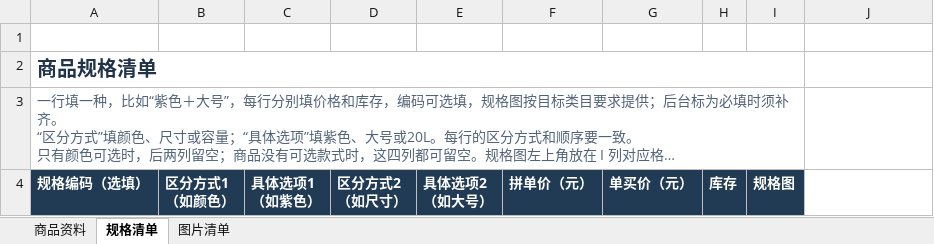
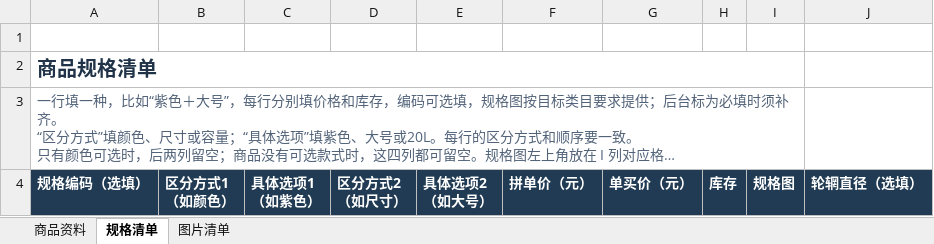
Before and after one commit to XXm222/pdd-batch-listing, an Excel workbook: resources/templates/商品资料模板.xlsx, sheet 规格清单, drawn as a sheet; long unchanged cells end in …; values as stored, in another font and other column widths than the file's, no borders; the diff names each change by its address in the sheet, - before the commit and + after, or states it on an @@ line.

```diff
--- a/resources/templates/商品资料模板.xlsx (sheet 规格清单)
+++ b/resources/templates/商品资料模板.xlsx (sheet 规格清单)
-J4: (empty)
+J4: 轮辋直径（选填）
-J4 fill: none
+J4 fill: #203B53
```
Also changed, not shown: sheet 商品资料, 运营资料/商品资料模板.xlsx, 41 other files.
